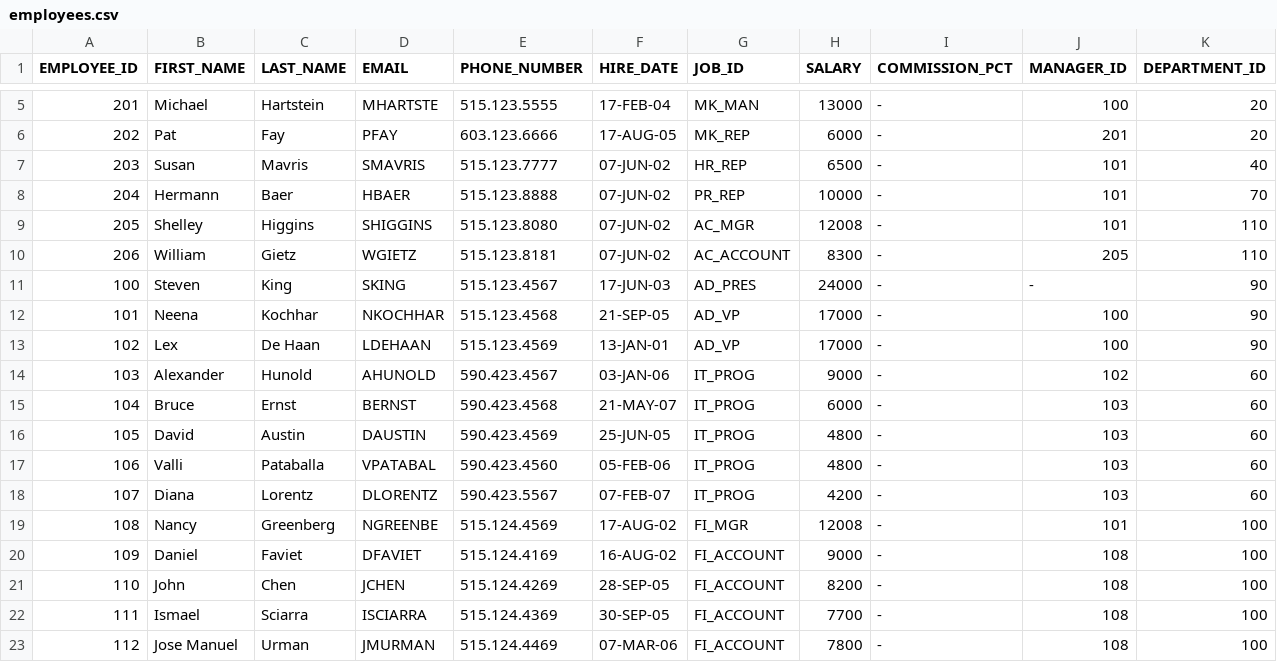
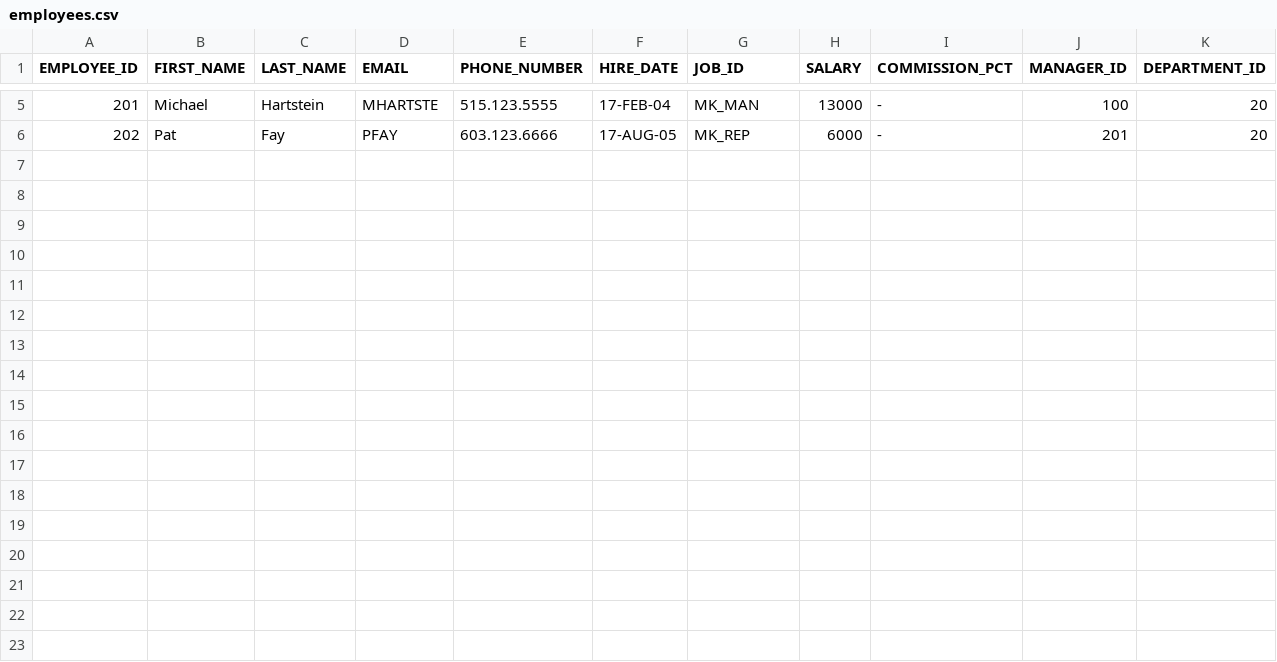
Before and after one commit to velascoluis/csv-datasets, a CSV file: employees.csv, drawn as a sheet; only a part is shown, gaps mark what is left out; the diff names each change by its address in the sheet, - before the commit and + after, or states it on an @@ line.

Commit message:
Change

```diff
--- a/employees.csv
+++ b/employees.csv
-row 7: 203 | Susan | Mavris | SMAVRIS | 515.123.7777 | 07-JUN-02 | HR_REP | 6500 | - | 101 | 40
-row 8: 204 | Hermann | Baer | HBAER | 515.123.8888 | 07-JUN-02 | PR_REP | 10000 | - | 101 | 70
-row 9: 205 | Shelley | Higgins | SHIGGINS | 515.123.8080 | 07-JUN-02 | AC_MGR | 12008 | - | 101 | 110
-row 10: 206 | William | Gietz | WGIETZ | 515.123.8181 | 07-JUN-02 | AC_ACCOUNT | 8300 | - | 205 | 110
-row 11: 100 | Steven | King | SKING | 515.123.4567 | 17-JUN-03 | AD_PRES | 24000 | - | - | 90
-row 12: 101 | Neena | Kochhar | NKOCHHAR | 515.123.4568 | 21-SEP-05 | AD_VP | 17000 | - | 100 | 90
-row 13: 102 | Lex | De Haan | LDEHAAN | 515.123.4569 | 13-JAN-01 | AD_VP | 17000 | - | 100 | 90
-row 14: 103 | Alexander | Hunold | AHUNOLD | 590.423.4567 | 03-JAN-06 | IT_PROG | 9000 | - | 102 | 60
-row 15: 104 | Bruce | Ernst | BERNST | 590.423.4568 | 21-MAY-07 | IT_PROG | 6000 | - | 103 | 60
-row 16: 105 | David | Austin | DAUSTIN | 590.423.4569 | 25-JUN-05 | IT_PROG | 4800 | - | 103 | 60
-row 17: 106 | Valli | Pataballa | VPATABAL | 590.423.4560 | 05-FEB-06 | IT_PROG | 4800 | - | 103 | 60
-row 18: 107 | Diana | Lorentz | DLORENTZ | 590.423.5567 | 07-FEB-07 | IT_PROG | 4200 | - | 103 | 60
-row 19: 108 | Nancy | Greenberg | NGREENBE | 515.124.4569 | 17-AUG-02 | FI_MGR | 12008 | - | 101 | 100
-row 20: 109 | Daniel | Faviet | DFAVIET | 515.124.4169 | 16-AUG-02 | FI_ACCOUNT | 9000 | - | 108 | 100
-row 21: 110 | John | Chen | JCHEN | 515.124.4269 | 28-SEP-05 | FI_ACCOUNT | 8200 | - | 108 | 100
-row 22: 111 | Ismael | Sciarra | ISCIARRA | 515.124.4369 | 30-SEP-05 | FI_ACCOUNT | 7700 | - | 108 | 100
-row 23: 112 | Jose Manuel | Urman | JMURMAN | 515.124.4469 | 07-MAR-06 | FI_ACCOUNT | 7800 | - | 108 | 100
```
